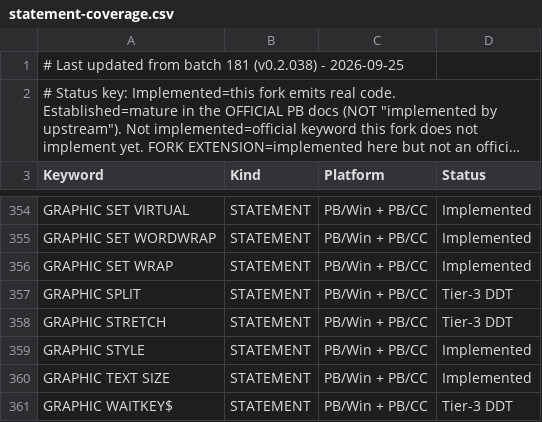
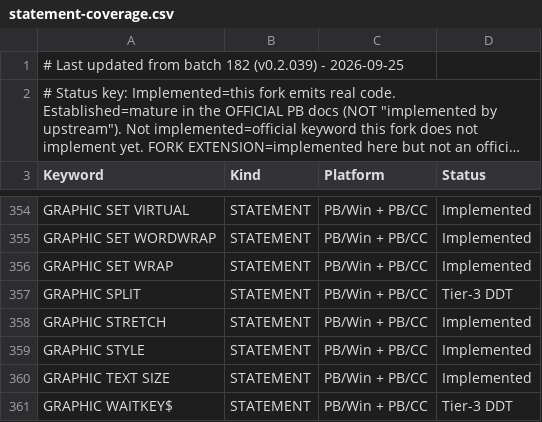
Before and after one commit to hanlokesu/powerbasilisk, a CSV file: docs/statement-coverage.csv, drawn as a sheet; only a part is shown, gaps mark what is left out; long unchanged cells end in …; the diff covers the shown part only; the diff names each change by its address in the sheet, - before the commit and + after, or states it on an @@ line.

Commit message:
docs: batch 182 coverage sync (v0.2.039)
Six rows leave Tier-3 (IMAGELIST, RENDER, SET/GET SCROLLTEXT, STRETCH and
BITMAP CAPTURE, the last as a fork extension); GRAPHIC SPLIT stays Tier-3
because codegen does not emit it.  README's batch chain gains the batch 182
line by hand: sync_coverage_docs.py refreshes the marker and the three
keyword tables but never adds the per-batch description, because the
--batch-note-file option the skill README advertises does not exist in the
installed script.

```diff
--- a/docs/statement-coverage.csv
+++ b/docs/statement-coverage.csv
-A1 (Keyword): …from batch 181 (v0.2.038) - 2026-09-25
+A1 (Keyword): …from batch 182 (v0.2.039) - 2026-09-25
-D358 (Status): Tier-3 DDT
+D358 (Status): Implemented
```
Also changed, not shown: 6 edited cells elsewhere in this file, 2 other files.
